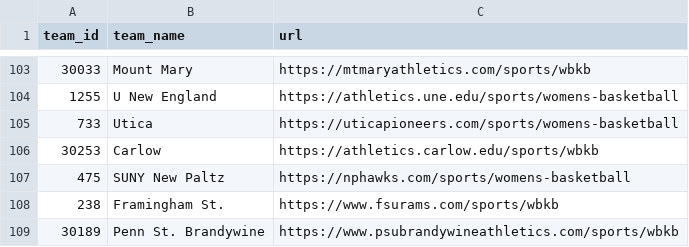
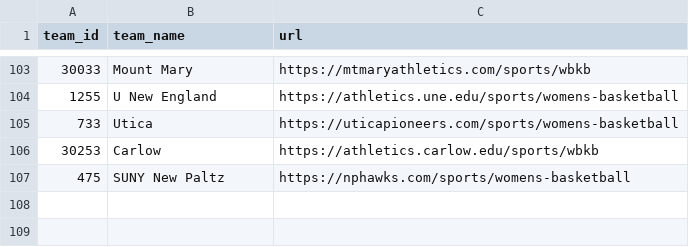
Before and after one commit to dwillis/wbb, a CSV file: ncaa/rosters/rosters_2024-25_failed_year_check.csv, drawn as a sheet; only a part is shown, gaps mark what is left out.

```diff
--- a/ncaa/rosters/rosters_2024-25_failed_year_check.csv
+++ b/ncaa/rosters/rosters_2024-25_failed_year_check.csv
@@ -107,3 +107 @@ team_id,team_name,url
 475,SUNY New Paltz,https://nphawks.com/sports/womens-basketball
-238,Framingham St.,https://www.fsurams.com/sports/wbkb
-30189,Penn St. Brandywine,https://www.psubrandywineathletics.com/sports/wbkb
```
Also changed, not shown: ncaa/rosters/rosters_2018-19_failed_year_check.csv, ncaa/rosters/rosters_2023-24_failed_year_check.csv, 39 other files.
